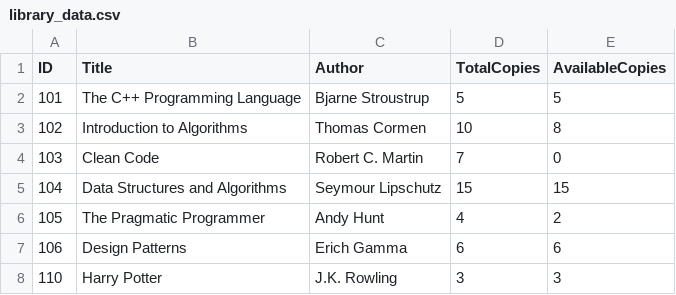
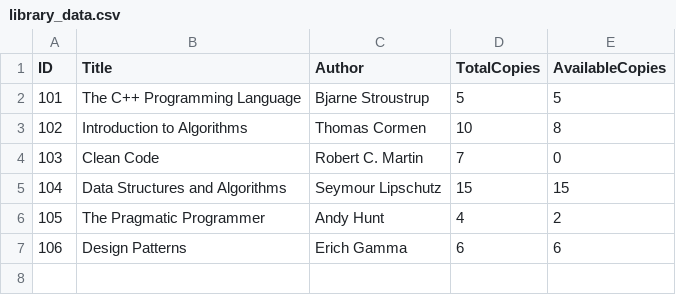
Before and after one commit to mak-tab/ds_project, a CSV file: library_data.csv, drawn as a sheet.

```diff
--- a/library_data.csv
+++ b/library_data.csv
@@ -7,2 +7 @@ ID,Title,Author,TotalCopies,AvailableCopies
 106,Design Patterns,Erich Gamma,6,6
-110,Harry Potter,J.K. Rowling,3,3
```
Also changed, not shown: 16 other files.
